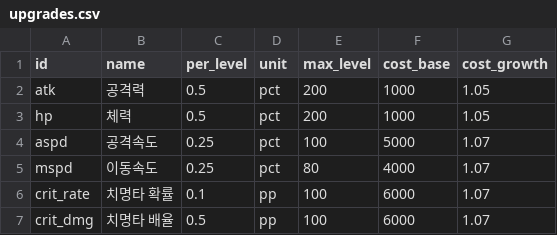
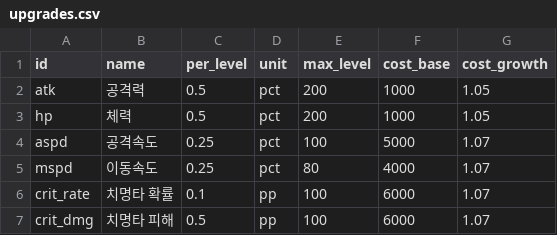
Before and after one commit to ILSEONG/CastleRPG, a CSV file: data/upgrades.csv, drawn as a sheet.

```diff
--- a/data/upgrades.csv
+++ b/data/upgrades.csv
@@ -6,2 +6,2 @@ mspd,이동속도,0.25,pct,80,4000,1.07
 crit_rate,치명타 확률,0.1,pp,100,6000,1.07
-crit_dmg,치명타 배율,0.5,pp,100,6000,1.07
+crit_dmg,치명타 피해,0.5,pp,100,6000,1.07
```
Also changed, not shown: 38 other files.
